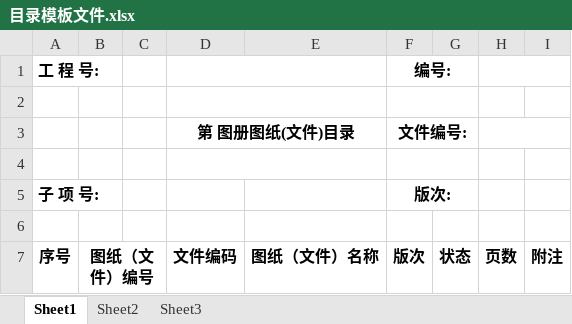
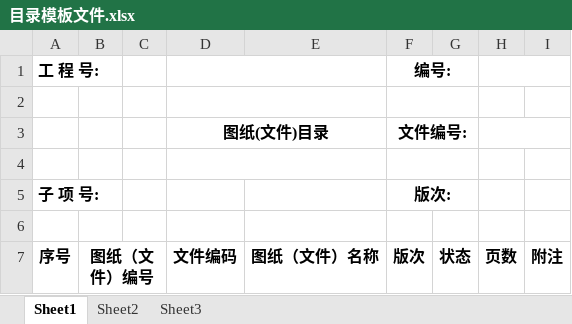
Before and after one commit to YanchauNNN/auto-fanban-pre, an Excel workbook: documents_bin/目录模板文件.xlsx, sheet Sheet1, drawn as a sheet; values as stored, in another font and other column widths than the file's, no borders; the diff names each change by its address in the sheet, - before the commit and + after, or states it on an @@ line.

```diff
--- a/documents_bin/目录模板文件.xlsx (sheet Sheet1)
+++ b/documents_bin/目录模板文件.xlsx (sheet Sheet1)
-D3: 第 图册图纸(文件)目录
+D3: 图纸(文件)目录
```
Also changed, not shown: documents_bin/1818图册目录模板.xlsx, 9 other files.
